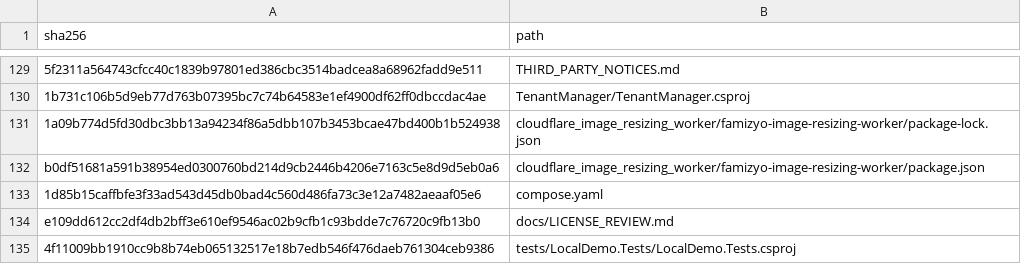
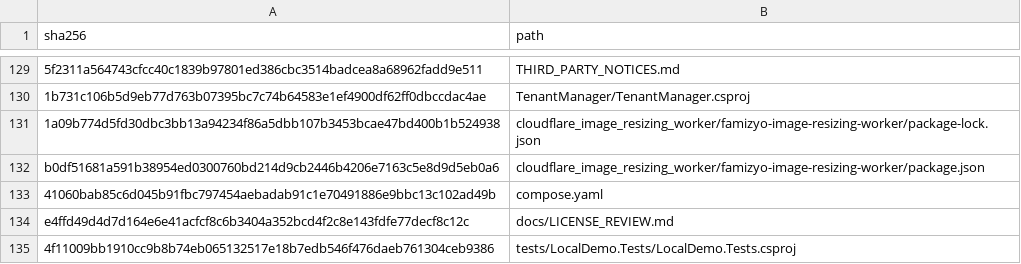
Before and after one commit to osman-kabasakal/multi-tenant-commerce-platform, a CSV file: docs/licenses/inputs.csv, drawn as a sheet; only a part is shown, gaps mark what is left out; the diff names each change by its address in the sheet, - before the commit and + after, or states it on an @@ line.

```diff
--- a/docs/licenses/inputs.csv
+++ b/docs/licenses/inputs.csv
-A133 (sha256): 1d85b15caffbfe3f33ad543d45db0bad4c560d486fa73c3e12a7482aeaaf05e6
+A133 (sha256): 41060bab85c6d045b91fbc797454aebadab91c1e70491886e9bbc13c102ad49b
-A134 (sha256): e109dd612cc2df4db2bff3e610ef9546ac02b9cfb1c93bdde7c76720c9fb13b0
+A134 (sha256): e4ffd49d4d7d164e6e41acfcf8c6b3404a352bcd4f2c8e143fdfe77decf8c12c
```
Also changed, not shown: 8 other files.
